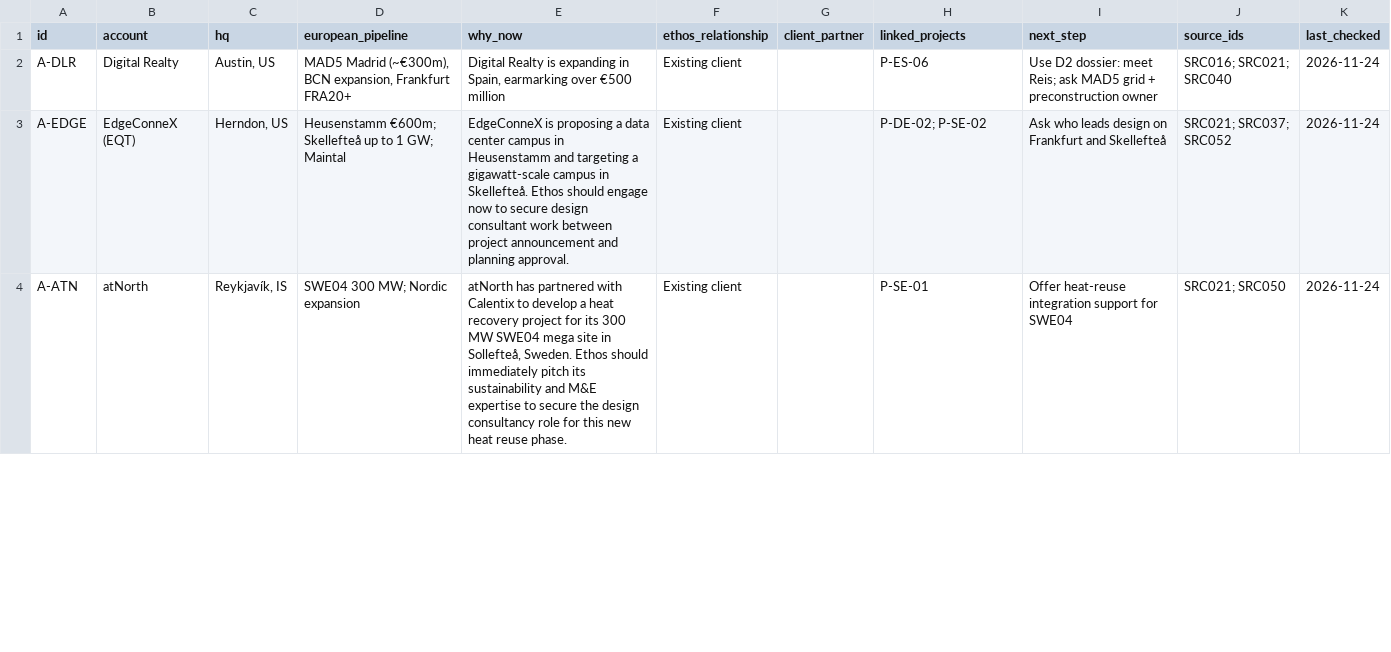
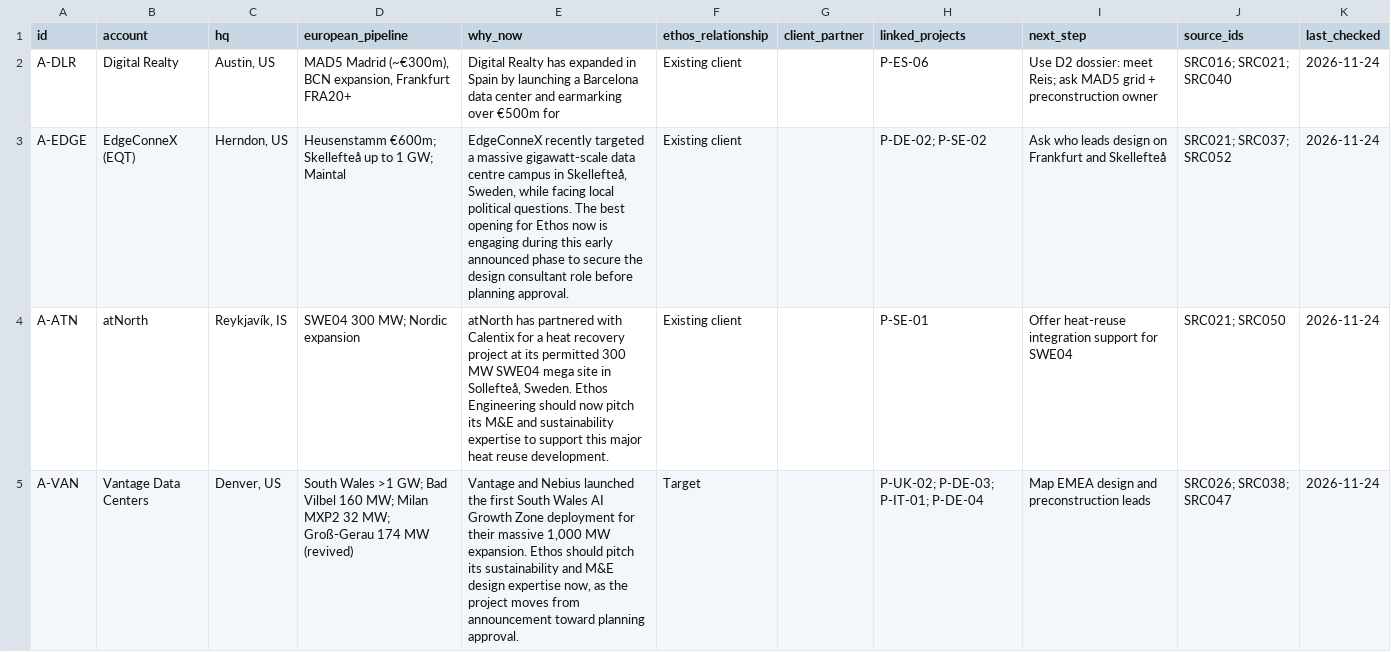
Before and after one commit to C-D4V1D/ethos-intel-tracker, a CSV file: data/accounts.csv, drawn as a sheet; only a part is shown; the diff covers the shown part only.

```diff
--- a/data/accounts.csv
+++ b/data/accounts.csv
@@ -1,4 +1,5 @@
 id,account,hq,european_pipeline,why_now,ethos_relationship,client_partner,linked_projects,next_step,source_ids,last_checked
-A-DLR,Digital Realty,"Austin, US","MAD5 Madrid (~€300m), BCN expansion, Frankfurt FRA20+","Digital Realty is expanding in Spain, earmarking over €500 million",Existing client,,P-ES-06,Use D2 dossier: meet Reis; ask MAD5 grid + preconstruction owner,SRC016; SRC021; SRC040,2026-11-24
-A-EDGE,EdgeConneX (EQT),"Herndon, US",Heusenstamm €600m; Skellefteå up to 1 GW; Maintal,EdgeConneX is proposing a data center campus in Heusenstamm and targeting a gigawatt-scale campus in Skellefteå. Ethos should engage now to secure design consultant work between project announcement and planning approval.,Existing client,,P-DE-02; P-SE-02,Ask who leads design on Frankfurt and Skellefteå,SRC021; SRC037; SRC052,2026-11-24
-A-ATN,atNorth,"Reykjavík, IS",SWE04 300 MW; Nordic expansion,"atNorth has partnered with Calentix to develop a heat recovery project for its 300 MW SWE04 mega site in Sollefteå, Sweden. Ethos should immediately pitch its sustainability and M&E expertise to secure the design consultancy role for this new heat reuse phase.",Existing client,,P-SE-01,Offer heat-reuse integration support for SWE04,SRC021; SRC050,2026-11-24
+A-DLR,Digital Realty,"Austin, US","MAD5 Madrid (~€300m), BCN expansion, Frankfurt FRA20+",Digital Realty has expanded in Spain by launching a Barcelona data center and earmarking over €500m for,Existing client,,P-ES-06,Use D2 dossier: meet Reis; ask MAD5 grid + preconstruction owner,SRC016; SRC021; SRC040,2026-11-24
+A-EDGE,EdgeConneX (EQT),"Herndon, US",Heusenstamm €600m; Skellefteå up to 1 GW; Maintal,"EdgeConneX recently targeted a massive gigawatt-scale data centre campus in Skellefteå, Sweden, while facing local political questions. The best opening for Ethos now is engaging during this early announced phase to secure the design consultant role before planning approval.",Existing client,,P-DE-02; P-SE-02,Ask who leads design on Frankfurt and Skellefteå,SRC021; SRC037; SRC052,2026-11-24
+A-ATN,atNorth,"Reykjavík, IS",SWE04 300 MW; Nordic expansion,"atNorth has partnered with Calentix for a heat recovery project at its permitted 300 MW SWE04 mega site in Sollefteå, Sweden. Ethos Engineering should now pitch its M&E and sustainability expertise to support this major heat reuse development.",Existing client,,P-SE-01,Offer heat-reuse integration support for SWE04,SRC021; SRC050,2026-11-24
+A-VAN,Vantage Data Centers,"Denver, US",South Wales >1 GW; Bad Vilbel 160 MW; Milan MXP2 32 MW; Groß-Gerau 174 MW (revived),"Vantage and Nebius launched the first South Wales AI Growth Zone deployment for their massive 1,000 MW expansion. Ethos should pitch its sustainability and M&E design expertise now, as the project moves from announcement toward planning approval.",Target,,P-UK-02; P-DE-03; P-IT-01; P-DE-04,Map EMEA design and preconstruction leads,SRC026; SRC038; SRC047,2026-11-24
```
Also changed, not shown: 3 added rows, 4 removed rows and 3 edited cells elsewhere in this file, data/changes.csv, data/projects.csv, 14 other files.
